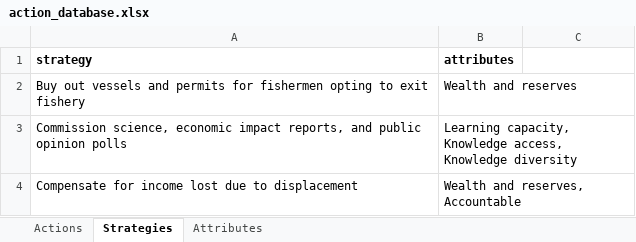
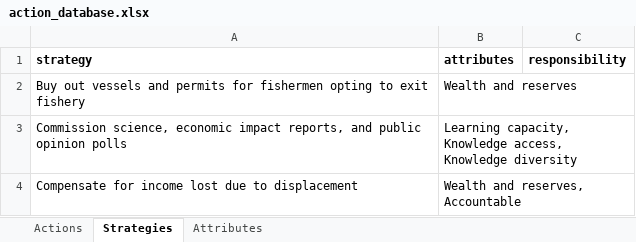
Before and after one commit to cfree14/osw_mitigation_measures, an Excel workbook: data/actions/action_database.xlsx, sheet Strategies, drawn as a sheet; only a part is shown; values as stored, in another font and other column widths than the file's, no borders; the diff names each change by its address in the sheet, - before the commit and + after, or states it on an @@ line.

```diff
--- a/data/actions/action_database.xlsx (sheet Strategies)
+++ b/data/actions/action_database.xlsx (sheet Strategies)
-C1: (empty)
+C1: responsibility
```
Also changed, not shown: sheet Actions, 23 other files.
